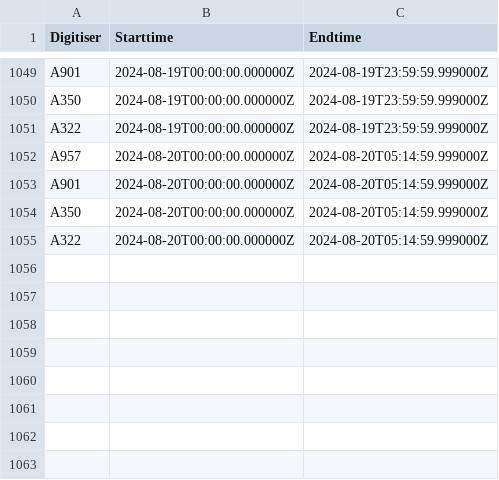
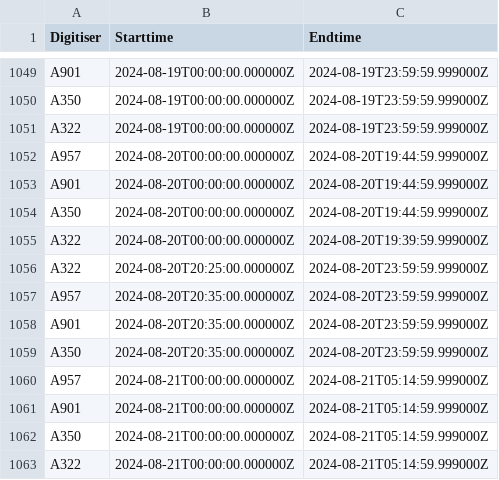
Before and after one commit to nlanget/Aaknes-borehole, a CSV file: data/availability/data_availability_2024.csv, drawn as a sheet; only a part is shown, gaps mark what is left out.

```diff
--- a/data/availability/data_availability_2024.csv
+++ b/data/availability/data_availability_2024.csv
@@ -1051,5 +1051,13 @@ A350	2024-08-19T00:00:00.000000Z	2024-08-19T23:59:59.999000Z
 A322	2024-08-19T00:00:00.000000Z	2024-08-19T23:59:59.999000Z
-A957	2024-08-20T00:00:00.000000Z	2024-08-20T05:14:59.999000Z
-A901	2024-08-20T00:00:00.000000Z	2024-08-20T05:14:59.999000Z
-A350	2024-08-20T00:00:00.000000Z	2024-08-20T05:14:59.999000Z
-A322	2024-08-20T00:00:00.000000Z	2024-08-20T05:14:59.999000Z
+A957	2024-08-20T00:00:00.000000Z	2024-08-20T19:44:59.999000Z
+A901	2024-08-20T00:00:00.000000Z	2024-08-20T19:44:59.999000Z
+A350	2024-08-20T00:00:00.000000Z	2024-08-20T19:44:59.999000Z
+A322	2024-08-20T00:00:00.000000Z	2024-08-20T19:39:59.999000Z
+A322	2024-08-20T20:25:00.000000Z	2024-08-20T23:59:59.999000Z
+A957	2024-08-20T20:35:00.000000Z	2024-08-20T23:59:59.999000Z
+A901	2024-08-20T20:35:00.000000Z	2024-08-20T23:59:59.999000Z
+A350	2024-08-20T20:35:00.000000Z	2024-08-20T23:59:59.999000Z
+A957	2024-08-21T00:00:00.000000Z	2024-08-21T05:14:59.999000Z
+A901	2024-08-21T00:00:00.000000Z	2024-08-21T05:14:59.999000Z
+A350	2024-08-21T00:00:00.000000Z	2024-08-21T05:14:59.999000Z
+A322	2024-08-21T00:00:00.000000Z	2024-08-21T05:14:59.999000Z
```
Also changed, not shown: data/detection/Borehole_detection_2024-08.csv, 2 other files.
